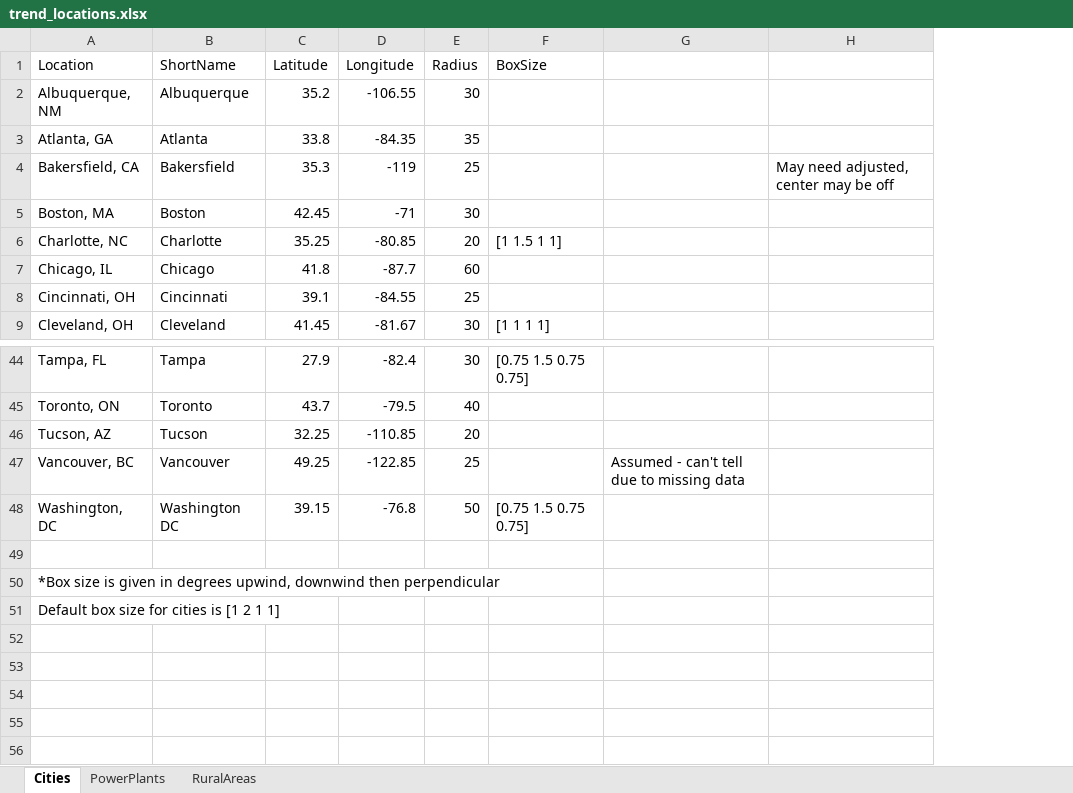
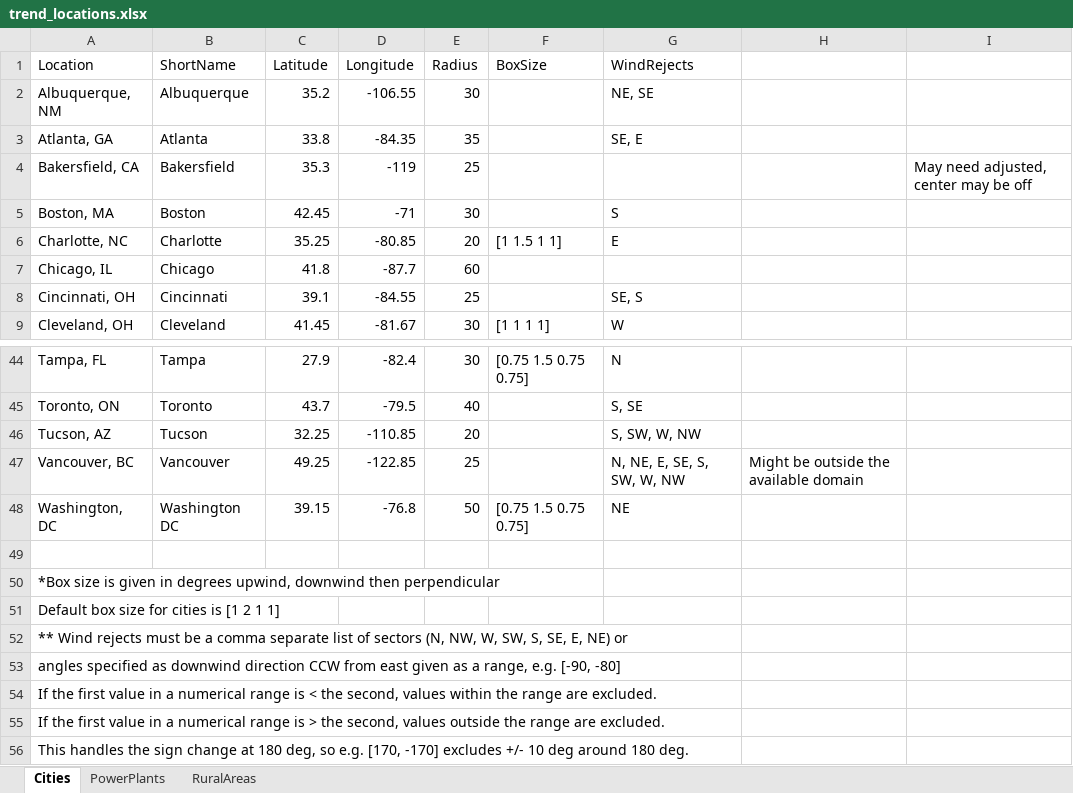
Before and after one commit to behr-github/BEHR-emissions-analysis, an Excel workbook: Workspaces/SiteData/trend_locations.xlsx, sheet Cities, drawn as a sheet; only a part is shown, gaps mark what is left out; values as stored, in another font and other column widths than the file's, no borders; addresses are those after the commit; the diff names each change by its address in the sheet, - before the commit and + after, or states it on an @@ line.

Commit message:
Implemented reading wind sectors to reject from the spreadsheet
MODIFIED FILES:
    Utils/read_loc_spreadsheet.m - now parses the "WindRejects" column into an
N-by-2 array of wind direction ranges to reject. It will transform sectors given
by name (e.g. "NW") into the appropriate range of wind directions, as well as
parse manual ranges (e.g. [-42, 42]) into numerical values. It does NOT check
that the first value in the range is less than the second, as it can be flipped
to indicate that the values outside the range, rather than inside, should be
excluded, in the emissions code.

    Workspaces/SiteData/trend_locations.xlsx - added some notes about the
WindRejects field and the WindRejects field itself.

    misc_emissions_analysis.m - two main changes:
        1) wind rejects read from the Excel file are added to the locations in
           the winds file in load_winds_file()
        2) set_wind_conditions() now expects the given location structure to
           include the WindRejects field and will use that to set the wind
           logical. It assumes that if the first value is less than the second
           value in the range, that wind directions between those values should
           be excluded. If the first value is greater than the second, it
           assumes that wind directions outside the range should be excluded;
           this handles wind directions around 180 degrees.

```diff
--- a/Workspaces/SiteData/trend_locations.xlsx (sheet Cities)
+++ b/Workspaces/SiteData/trend_locations.xlsx (sheet Cities)
+column G (WindRejects), rows 2-9: NE, SE | SE, E |  | S | E |  | SE, S | W; rows 44-48: N | S, SE | S, SW, W, NW | N, NE, E, SE, S, SW, W, NW | NE
-H47: Assumed - can't tell due to missing data
+H47: Might be outside the available domain
+row 52: ** Wind rejects must be a comma separate list of sectors (N, NW, W, SW, S, SE, E, NE) or
+row 53: angles specified as downwind direction CCW from east given as a range, e.g. [-90, -80]
+row 54: If the first value in a numerical range is < the second, values within the range are excluded.
+row 55: If the first value in a numerical range is > the second, values outside the range are excluded.
+row 56: This handles the sign change at 180 deg, so e.g. [170, -170] excludes +/- 10 deg around 180 deg.
```
Also changed, not shown: sheet PowerPlants, sheet RuralAreas, 2 other files.
